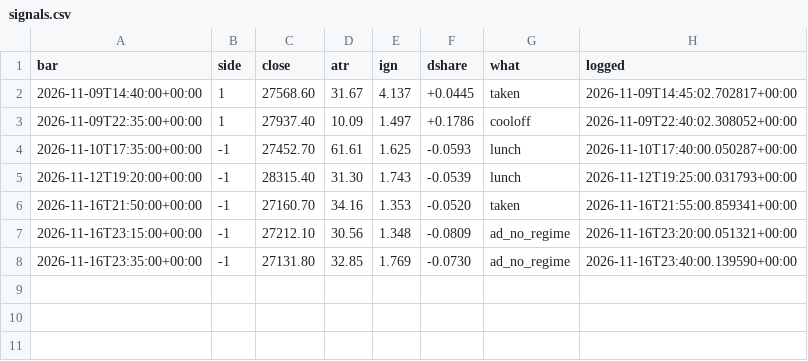
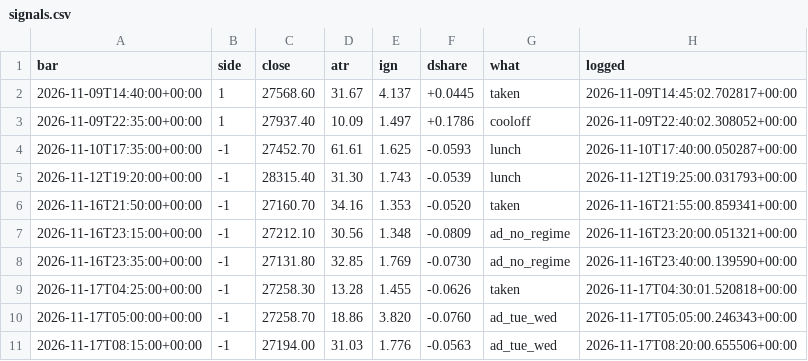
Before and after one commit to davekirk83-stack/qlab, a CSV file: runs/ig_live/signals.csv, drawn as a sheet.

Commit message:
ig LIVE run 2026-11-17T10:08

```diff
--- a/runs/ig_live/signals.csv
+++ b/runs/ig_live/signals.csv
@@ -8 +8,4 @@ bar,side,close,atr,ign,dshare,what,logged
 2026-11-16T23:35:00+00:00,-1,27131.80,32.85,1.769,-0.0730,ad_no_regime,2026-11-16T23:40:00.139590+00:00
+2026-11-17T04:25:00+00:00,-1,27258.30,13.28,1.455,-0.0626,taken,2026-11-17T04:30:01.520818+00:00
+2026-11-17T05:00:00+00:00,-1,27258.70,18.86,3.820,-0.0760,ad_tue_wed,2026-11-17T05:05:00.246343+00:00
+2026-11-17T08:15:00+00:00,-1,27194.00,31.03,1.776,-0.0563,ad_tue_wed,2026-11-17T08:20:00.655506+00:00
```
Also changed, not shown: runs/ig_live/trades.csv, 13 other files.
